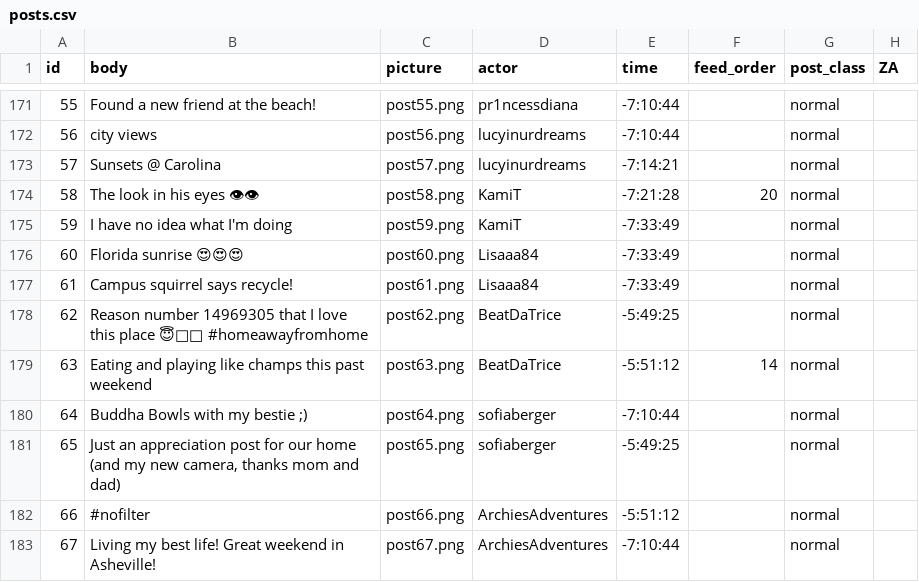
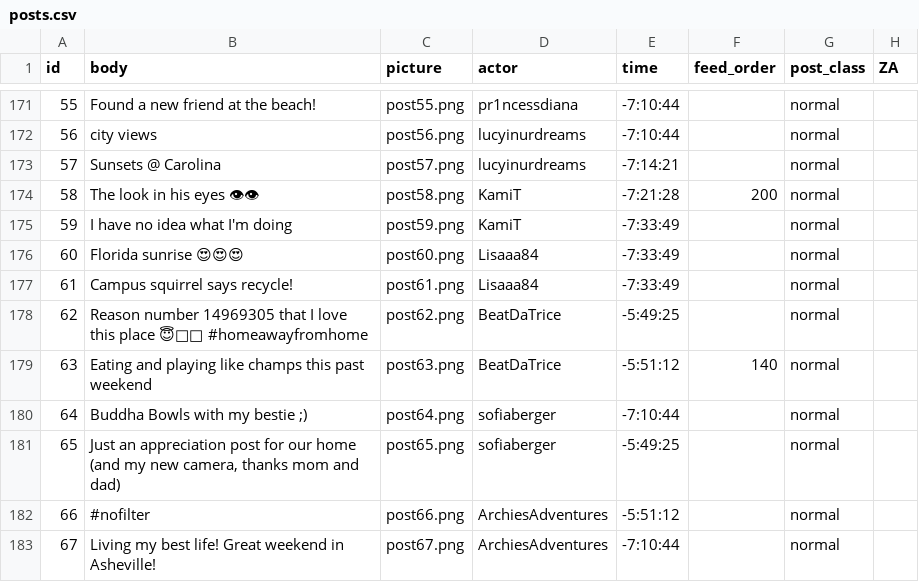
Before and after one commit to Social-Design-Lab/vaping, a CSV file: input/posts.csv, drawn as a sheet; only a part is shown, gaps mark what is left out; the diff covers the shown part only; the diff names each change by its address in the sheet, - before the commit and + after, or states it on an @@ line.

```diff
--- a/input/posts.csv
+++ b/input/posts.csv
-F174 (feed_order): 20
+F174 (feed_order): 200
-F179 (feed_order): 14
+F179 (feed_order): 140
```
Also changed, not shown: 73 edited cells elsewhere in this file.
